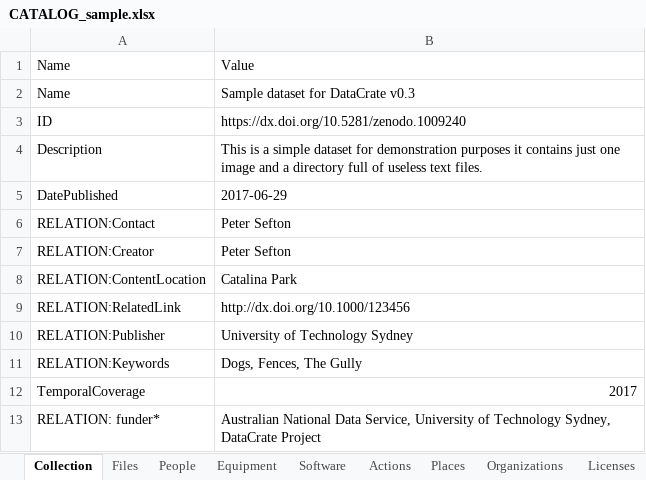
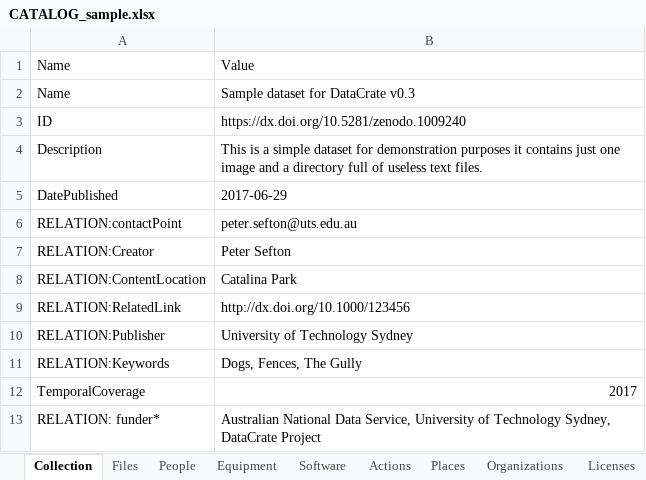
Before and after one commit to UTS-eResearch/CalcyteJS, an Excel workbook: test_data/sample/CATALOG_sample.xlsx, sheet Collection, drawn as a sheet; values as stored, in another font and other column widths than the file's, no borders; removed rows and columns are numbered as before the commit, all else as after; the diff names each change by its address in the sheet, - before the commit and + after, or states it on an @@ line.

```diff
--- a/test_data/sample/CATALOG_sample.xlsx (sheet Collection)
+++ b/test_data/sample/CATALOG_sample.xlsx (sheet Collection)
-row 6: RELATION:Contact | Peter Sefton
+row 6: RELATION:contactPoint | peter.sefton@uts.edu.au
```
Also changed, not shown: sheet Actions, sheet People, test_data/Glop_Pot/CATALOG_Glop_Pot.xlsx, test_data/Glop_Pot/CATALOG_glop_pot.xlsx, 33 other files.
